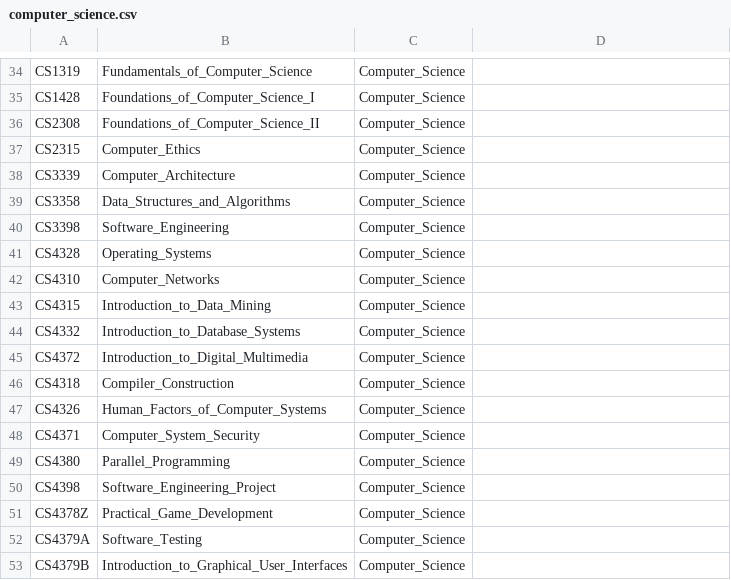
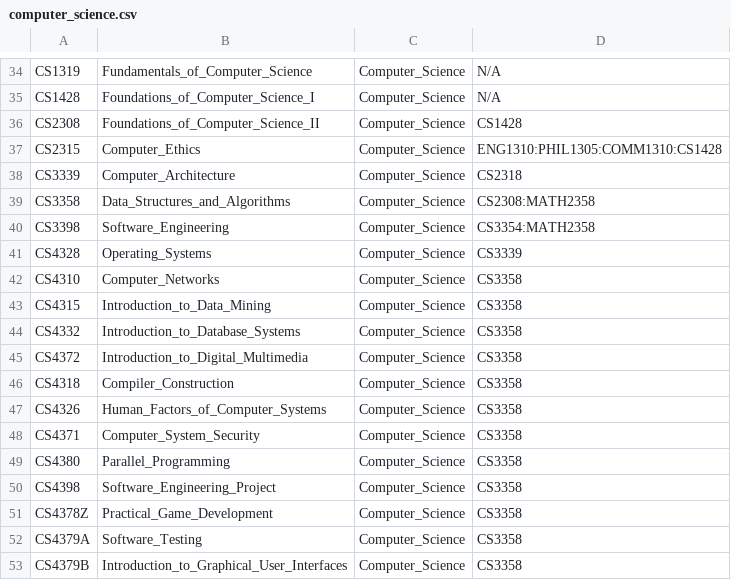
Before and after one commit to samaniehsan/auto-scheduler, a CSV file: data/classes/computer_science.csv, drawn as a sheet; only a part is shown, gaps mark what is left out; the diff covers the shown part only; the diff names each change by its address in the sheet, - before the commit and + after, or states it on an @@ line.

```diff
--- a/data/classes/computer_science.csv
+++ b/data/classes/computer_science.csv
-D34:D35: (empty)
+D34:D35: N/A
-D36: (empty)
+D36: CS1428
-D37: (empty)
+D37: ENG1310:PHIL1305:COMM1310:CS1428
-D38: (empty)
+D38: CS2318
-D39: (empty)
+D39: CS2308:MATH2358
-D40: (empty)
+D40: CS3354:MATH2358
-D41: (empty)
+D41: CS3339
-D42:D53: (empty)
+D42:D53: CS3358
```
Also changed, not shown: 29 edited cells elsewhere in this file.
